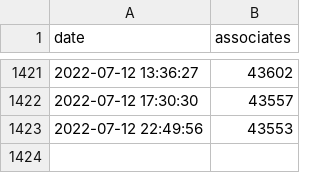
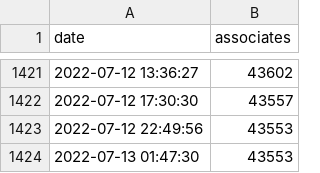
Before and after one commit to matheussrod/fortaleza-associates, a CSV file: data/associates.csv, drawn as a sheet; only a part is shown, gaps mark what is left out; the diff names each change by its address in the sheet, - before the commit and + after, or states it on an @@ line.

Commit message:
Update historical associates data

```diff
--- a/data/associates.csv
+++ b/data/associates.csv
+row 1424: 2022-07-13 01:47:30 | 43553
```
